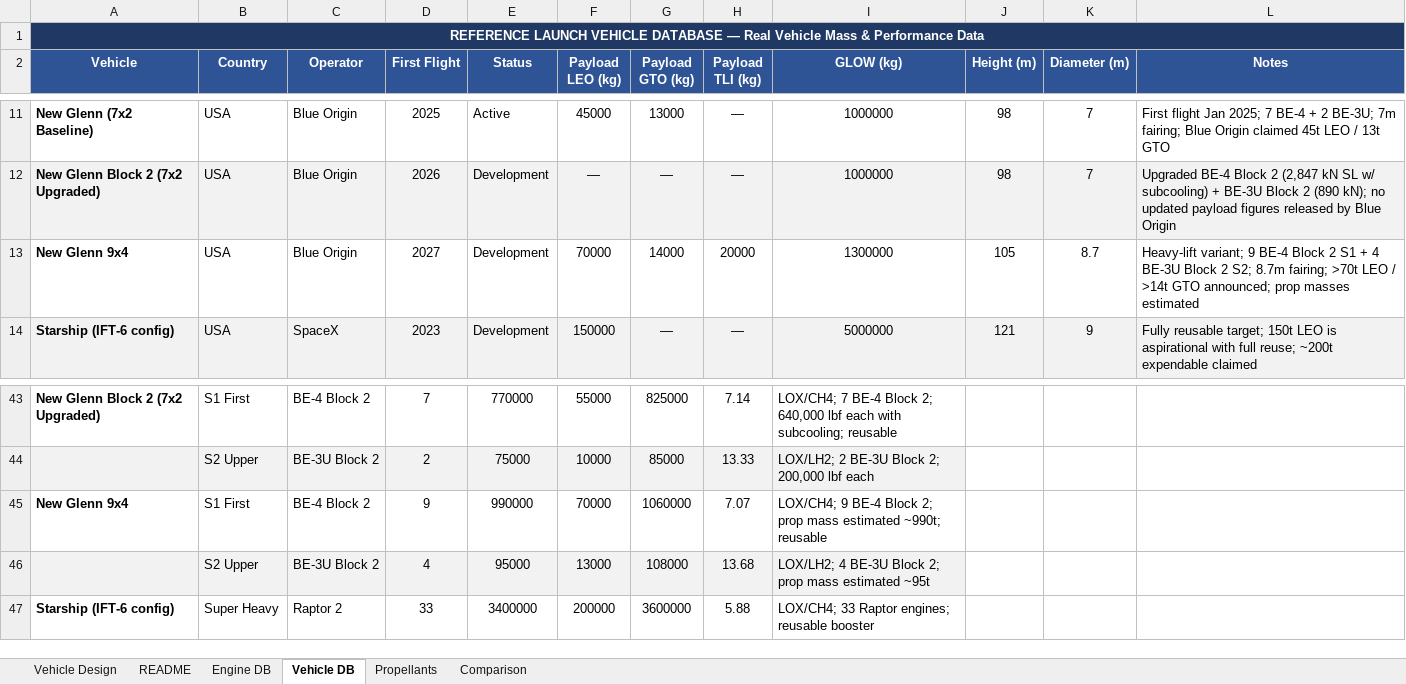
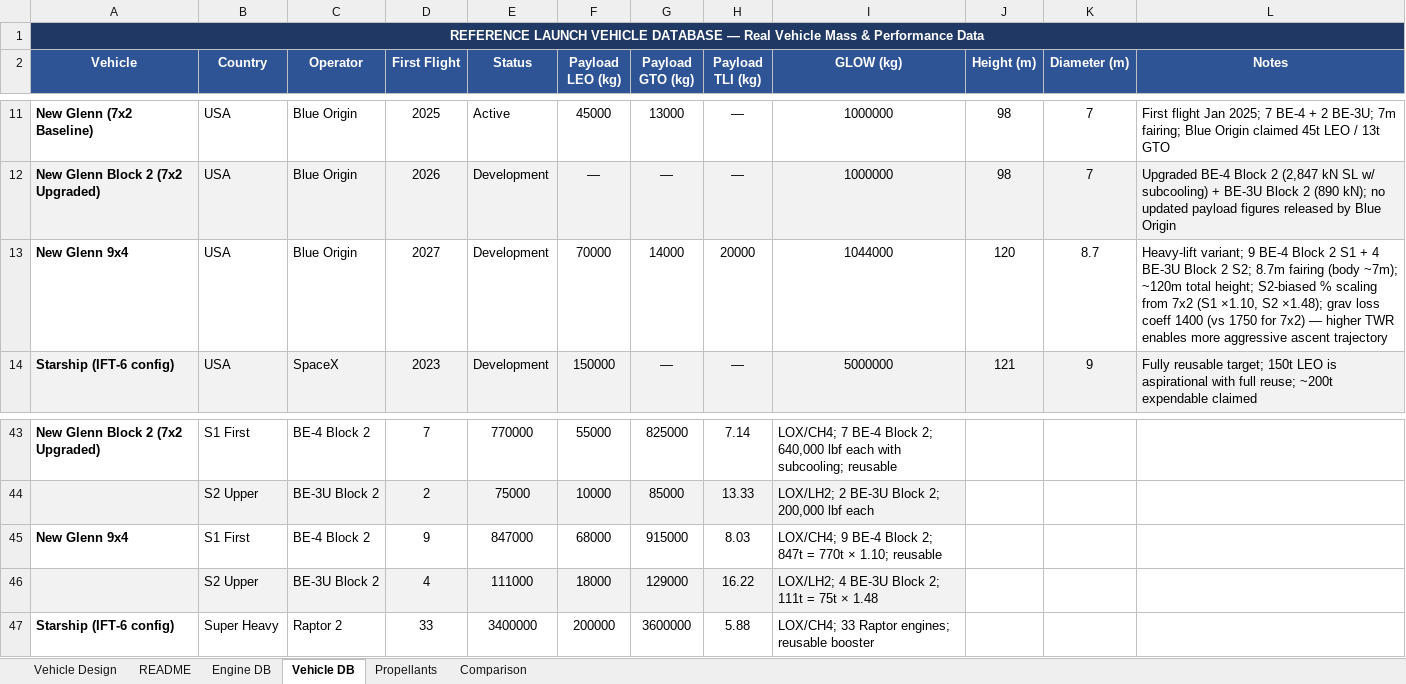
Before and after one commit to nhaflinger/launch_vehicle, an Excel workbook: lv_design_New_Glenn_Block_2_7x2.xlsx, sheet Vehicle DB, drawn as a sheet; only a part is shown, gaps mark what is left out; values as stored, in another font and other column widths than the file's, no borders; removed rows and columns are numbered as before the commit, all else as after; the diff names each change by its address in the sheet, - before the commit and + after, or states it on an @@ line.

```diff
--- a/lv_design_New_Glenn_Block_2_7x2.xlsx (sheet Vehicle DB)
+++ b/lv_design_New_Glenn_Block_2_7x2.xlsx (sheet Vehicle DB)
-I13 (GLOW (kg)): 1300000
+I13 (GLOW (kg)): 1044000
-J13 (Height (m)): 105
+J13 (Height (m)): 120
-L13 (Notes): …S2; 8.7m fairing; >70t LEO / >14t GTO announced; prop masses estimated
+L13 (Notes): …S2; 8.7m fairing (body ~7m); ~120m total height; S2-biased % scaling from 7x2 (S1 ×1.10, S2 ×1.48); grav loss coeff 1400 (vs 1750 for 7x2) — higher TWR enables more aggressive ascent trajectory
-E45 (Status): 990000
+E45 (Status): 847000
-F45 (Payload LEO (kg)): 70000
+F45 (Payload LEO (kg)): 68000
-G45 (Payload GTO (kg)): 1060000
+G45 (Payload GTO (kg)): 915000
-H45 (Payload TLI (kg)): 7.07
+H45 (Payload TLI (kg)): 8.03
-I45 (GLOW (kg)): …Block 2; prop mass estimated ~990t; reusable
+I45 (GLOW (kg)): …Block 2; 847t = 770t × 1.10; reusable
-row 46:  | S2 Upper | BE-3U Block 2 | 4 | 95000 | 13000 | 108000 | 13.68 | LOX/LH2; 4 BE-3U Block 2; prop mass estimated ~95t
+row 46:  | S2 Upper | BE-3U Block 2 | 4 | 111000 | 18000 | 129000 | 16.22 | LOX/LH2; 4 BE-3U Block 2; 111t = 75t × 1.48
```
Also changed, not shown: sheet Engine DB, sheet README, sheet Comparison, 10 other files.
